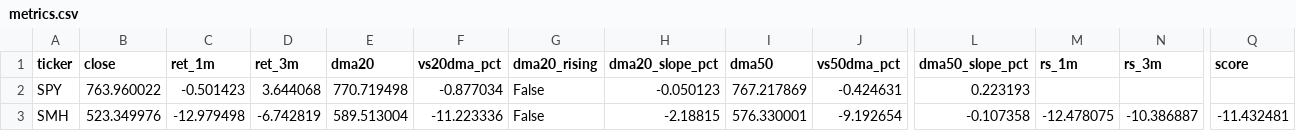
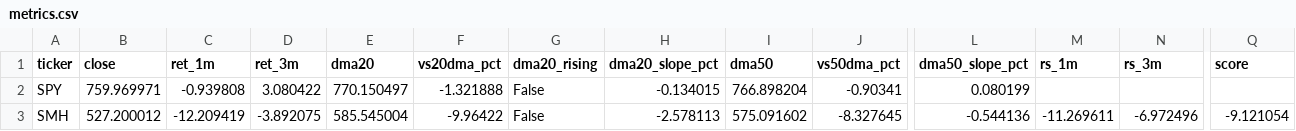
Before and after one commit to nick-l-wh/Trading-Theme-Dashboard, a CSV file: metrics.csv, drawn as a sheet; only a part is shown, gaps mark what is left out; the diff covers the shown part only; the diff names each change by its address in the sheet, - before the commit and + after, or states it on an @@ line.

```diff
--- a/metrics.csv
+++ b/metrics.csv
-B2 (close): 763.960022
+B2 (close): 759.969971
-C2 (ret_1m): -0.501423
+C2 (ret_1m): -0.939808
-D2 (ret_3m): 3.644068
+D2 (ret_3m): 3.080422
-E2 (dma20): 770.719498
+E2 (dma20): 770.150497
-F2 (vs20dma_pct): -0.877034
+F2 (vs20dma_pct): -1.321888
-H2 (dma20_slope_pct): -0.050123
+H2 (dma20_slope_pct): -0.134015
-I2 (dma50): 767.217869
+I2 (dma50): 766.898204
-J2 (vs50dma_pct): -0.424631
+J2 (vs50dma_pct): -0.90341
-L2 (dma50_slope_pct): 0.223193
+L2 (dma50_slope_pct): 0.080199
-B3 (close): 523.349976
+B3 (close): 527.200012
-C3 (ret_1m): -12.979498
+C3 (ret_1m): -12.209419
-D3 (ret_3m): -6.742819
+D3 (ret_3m): -3.892075
-E3 (dma20): 589.513004
+E3 (dma20): 585.545004
-F3 (vs20dma_pct): -11.223336
+F3 (vs20dma_pct): -9.96422
-H3 (dma20_slope_pct): -2.18815
+H3 (dma20_slope_pct): -2.578113
-I3 (dma50): 576.330001
+I3 (dma50): 575.091602
-J3 (vs50dma_pct): -9.192654
+J3 (vs50dma_pct): -8.327645
-L3 (dma50_slope_pct): -0.107358
+L3 (dma50_slope_pct): -0.544136
-M3 (rs_1m): -12.478075
+M3 (rs_1m): -11.269611
-N3 (rs_3m): -10.386887
+N3 (rs_3m): -6.972496
-Q3 (score): -11.432481
+Q3 (score): -9.121054
```
Also changed, not shown: 162 edited cells elsewhere in this file, drilldown.csv, roc_126.csv, 4 other files.
